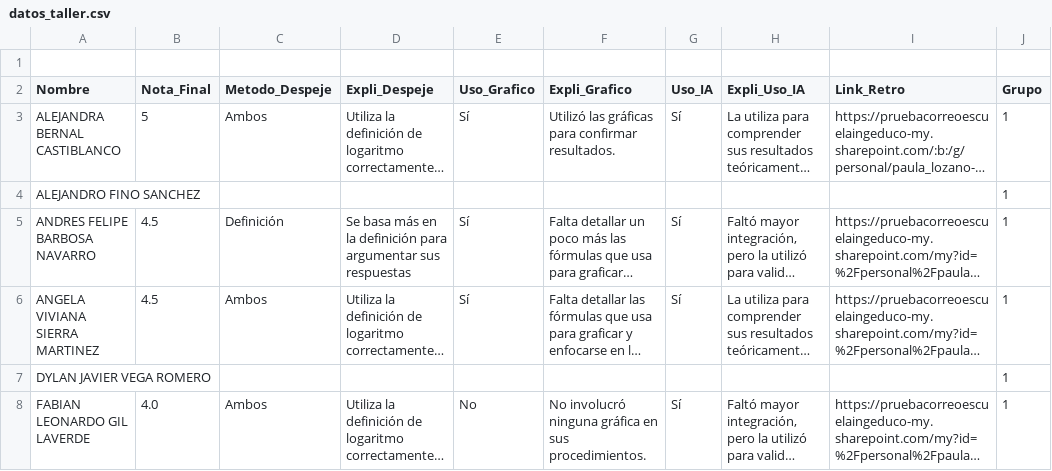
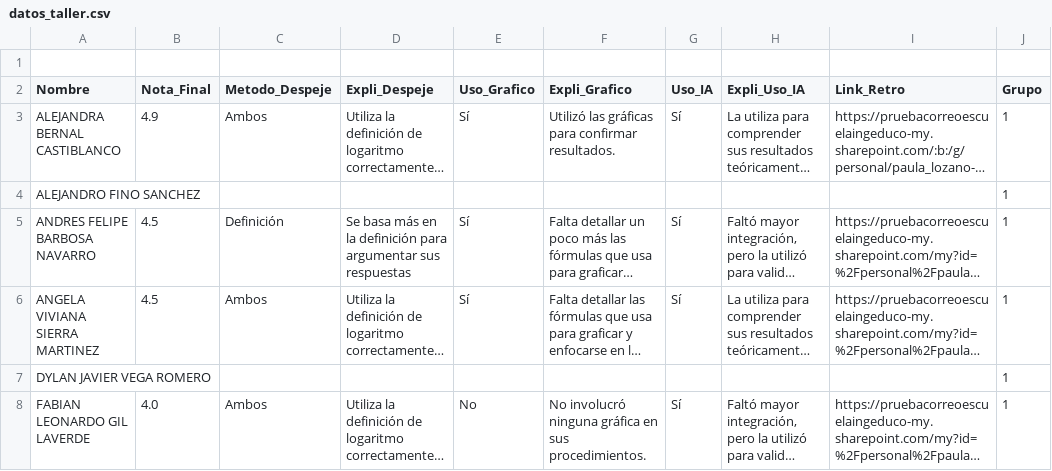
Before and after one commit to Valentina-33/Analisis-taller-MABA, a CSV file: datos_taller.csv, drawn as a sheet; only a part is shown; long unchanged cells end in …; the diff names each change by its address in the sheet, - before the commit and + after, or states it on an @@ line.

Commit message:
Revise student scores and feedback
Updated student scores and feedback in datos_taller.csv.

```diff
--- a/datos_taller.csv
+++ b/datos_taller.csv
-B3 (Nota_Final): 5
+B3 (Nota_Final): 4.9
```
